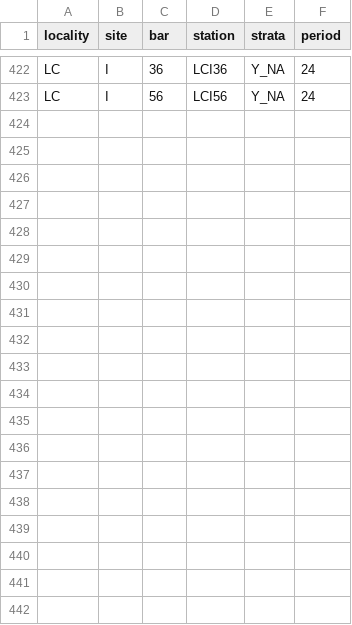
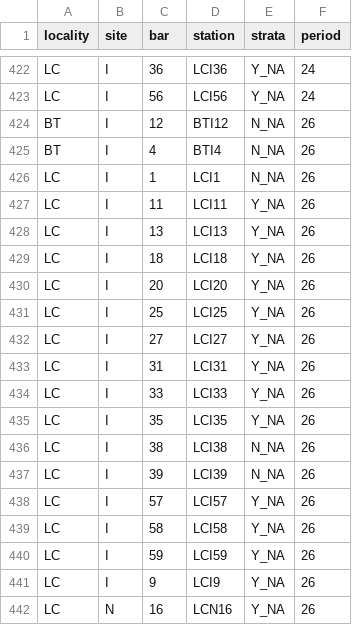
Before and after one commit to LCRoysterproject/nfwf_bookdown_report, a CSV file: data/oys_transect/strata_period.csv, drawn as a sheet; only a part is shown, gaps mark what is left out; the diff covers the shown part only; the diff names each change by its address in the sheet, - before the commit and + after, or states it on an @@ line.

```diff
--- a/data/oys_transect/strata_period.csv
+++ b/data/oys_transect/strata_period.csv
+row 424: BT | I | 12 | BTI12 | N_NA | 26
+row 425: BT | I | 4 | BTI4 | N_NA | 26
+row 426: LC | I | 1 | LCI1 | N_NA | 26
+row 427: LC | I | 11 | LCI11 | Y_NA | 26
+row 428: LC | I | 13 | LCI13 | Y_NA | 26
+row 429: LC | I | 18 | LCI18 | Y_NA | 26
+row 430: LC | I | 20 | LCI20 | Y_NA | 26
+row 431: LC | I | 25 | LCI25 | Y_NA | 26
+row 432: LC | I | 27 | LCI27 | Y_NA | 26
+row 433: LC | I | 31 | LCI31 | Y_NA | 26
+row 434: LC | I | 33 | LCI33 | Y_NA | 26
+row 435: LC | I | 35 | LCI35 | Y_NA | 26
+row 436: LC | I | 38 | LCI38 | N_NA | 26
+row 437: LC | I | 39 | LCI39 | N_NA | 26
+row 438: LC | I | 57 | LCI57 | Y_NA | 26
+row 439: LC | I | 58 | LCI58 | Y_NA | 26
+row 440: LC | I | 59 | LCI59 | Y_NA | 26
+row 441: LC | I | 9 | LCI9 | Y_NA | 26
+row 442: LC | N | 16 | LCN16 | Y_NA | 26
```
Also changed, not shown: 13 added rows elsewhere in this file, data/oys_landings/ReportCreatorResults-County.csv, 27 other files.
